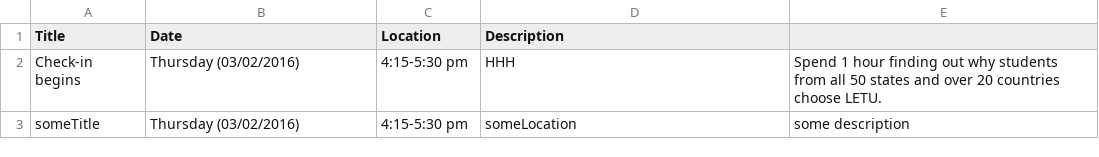
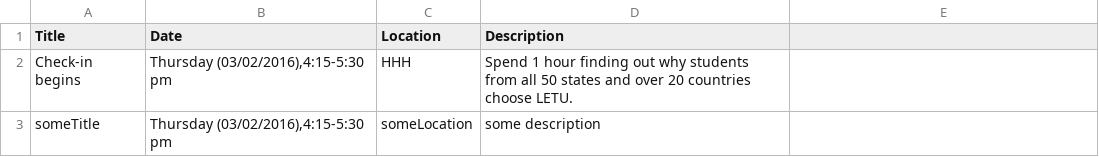
Before and after one commit to israelterrill/LETUPreviewerApp, a CSV file: APIDataServer/Install/Data/ScheduleAviation Preview_03-1-2016_03-5-2016.csv, drawn as a sheet.

Commit message:
ScheduleManager: code clean-up
DataClasses: improved parsing of CSV files

```diff
--- a/APIDataServer/Install/Data/ScheduleAviation Preview_03-1-2016_03-5-2016.csv
+++ b/APIDataServer/Install/Data/ScheduleAviation Preview_03-1-2016_03-5-2016.csv
@@ -1,3 +1,3 @@
 Title,Date,Location,Description
-Check-in begins,Thursday (03/02/2016),4:15-5:30 pm,HHH,Spend 1 hour finding out why students from all 50 states and over 20 countries choose LETU.
-someTitle,Thursday (03/02/2016),4:15-5:30 pm,someLocation,some description
+Check-in begins,"Thursday (03/02/2016),4:15-5:30 pm",HHH,Spend 1 hour finding out why students from all 50 states and over 20 countries choose LETU.
+someTitle,"Thursday (03/02/2016),4:15-5:30 pm",someLocation,some description
```
Also changed, not shown: APIDataServer/Install/Data/ScheduleEngineering Preview_03-1-2016_03-5-2016.csv, 9 other files.
